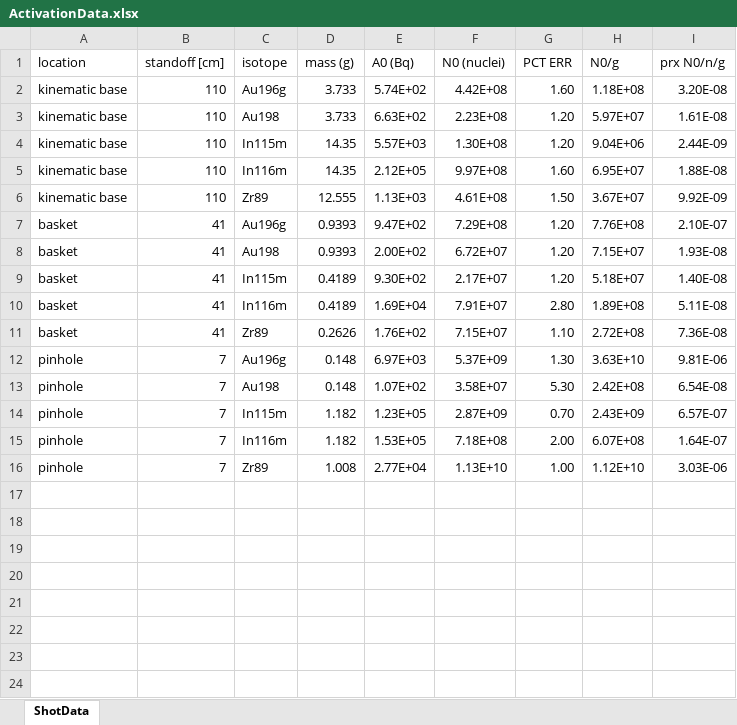
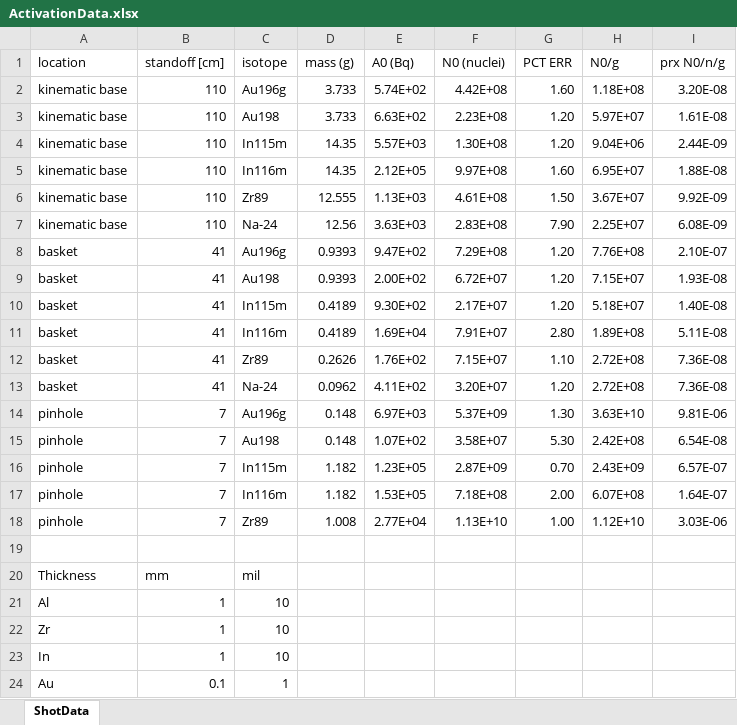
Before and after one commit to nickquartemont/NENG612, an Excel workbook: NIF_Unfold/ActivationData.xlsx, sheet ShotData, drawn as a sheet; values as stored, in another font and other column widths than the file's, no borders; the diff names each change by its address in the sheet, - before the commit and + after, or states it on an @@ line.

Commit message:
Updated NIF Unfold

```diff
--- a/NIF_Unfold/ActivationData.xlsx (sheet ShotData)
+++ b/NIF_Unfold/ActivationData.xlsx (sheet ShotData)
+row 7: kinematic base | 110 | Na-24 | 12.56 | 3.63E+03 | 2.83E+08 | 7.90 | 2.25E+07 | 6.08E-09
+row 13: basket | 41 | Na-24 | 0.0962 | 4.11E+02 | 3.20E+07 | 1.20 | 2.72E+08 | 7.36E-08
+row 19: (empty)
+row 20: Thickness | mm | mil
+row 21: Al | 1 | 10
+row 22: Zr | 1 | 10
+row 23: In | 1 | 10
+row 24: Au | 0.1 | 1
```
Also changed, not shown: 7 other files.
